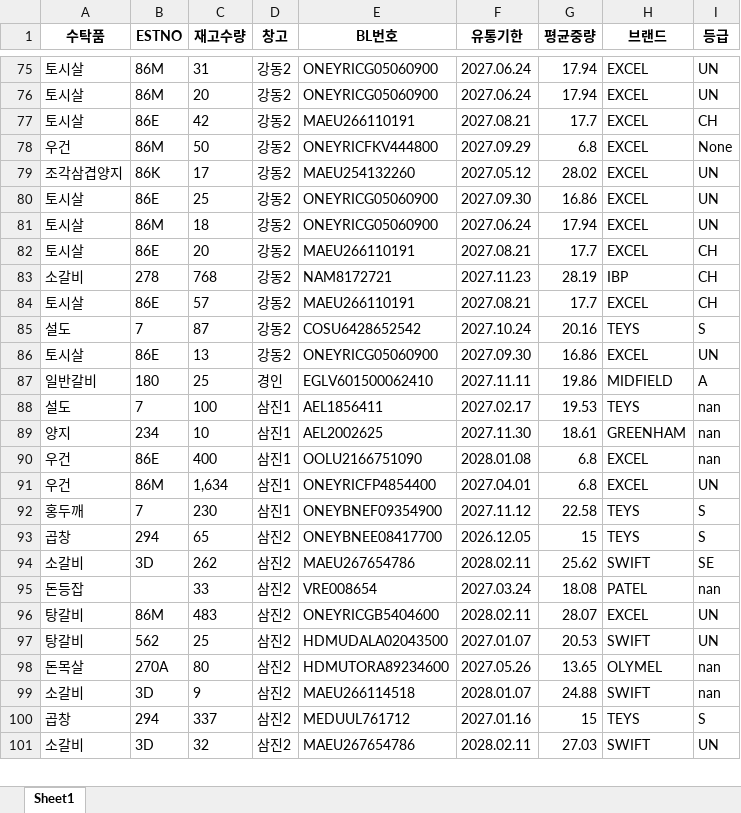
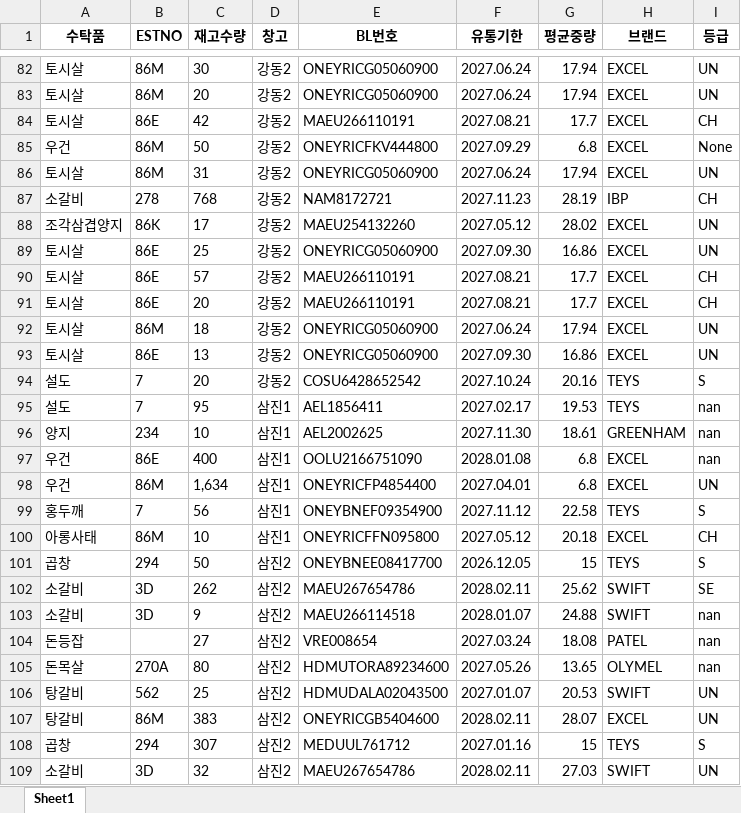
Before and after one commit to hammit-01/azy_firbase_web, an Excel workbook: total_df.xlsx, sheet Sheet1, drawn as a sheet; only a part is shown, gaps mark what is left out; values as stored, in another font and other column widths than the file's, no borders; removed rows and columns are numbered as before the commit, all else as after; the diff covers the shown part only; the diff names each change by its address in the sheet, - before the commit and + after, or states it on an @@ line.

```diff
--- a/total_df.xlsx (sheet Sheet1)
+++ b/total_df.xlsx (sheet Sheet1)
-C82 (재고수량): 31
+C82 (재고수량): 30
+row 86: 토시살 | 86M | 31 | 강동2 | ONEYRICG05060900 | 2027.06.24 | 17.94 | EXCEL | UN
@@ row 83 moved to row 87: 소갈비 @@
@@ row 84 moved to row 90: 토시살 @@
@@ row 82 moved to row 91: 토시살 @@
-row 85: 설도 | 7 | 87 | 강동2 | COSU6428652542 | 2027.10.24 | 20.16 | TEYS | S
-row 87: 일반갈비 | 180 | 25 | 경인 | EGLV601500062410 | 2027.11.11 | 19.86 | MIDFIELD | A
+row 94: 설도 | 7 | 20 | 강동2 | COSU6428652542 | 2027.10.24 | 20.16 | TEYS | S
-C95 (재고수량): 100
+C95 (재고수량): 95
-C99 (재고수량): 230
+C99 (재고수량): 56
+row 100: 아롱사태 | 86M | 10 | 삼진1 | ONEYRICFFN095800 | 2027.05.12 | 20.18 | EXCEL | CH
-C101 (재고수량): 65
+C101 (재고수량): 50
@@ row 99 moved to row 103: 소갈비 @@
-C104 (재고수량): 33
+C104 (재고수량): 27
-row 96: 탕갈비 | 86M | 483 | 삼진2 | ONEYRICGB5404600 | 2028.02.11 | 28.07 | EXCEL | UN
@@ row 98 moved to row 105: 돈목살 @@
+row 107: 탕갈비 | 86M | 383 | 삼진2 | ONEYRICGB5404600 | 2028.02.11 | 28.07 | EXCEL | UN
-C108 (재고수량): 337
+C108 (재고수량): 307
```
Also changed, not shown: 65 added rows, 81 removed rows, 14 moved rows and 266 edited cells elsewhere in this sheet, back_end/data/warehouse_list.xlsx, 9 other files.
